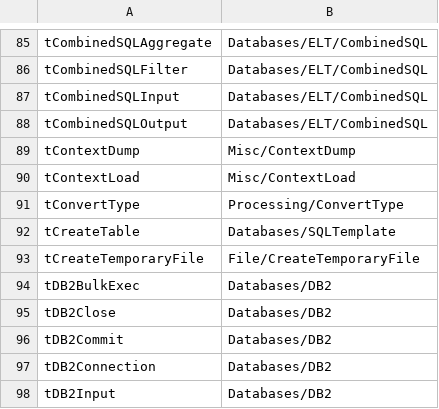
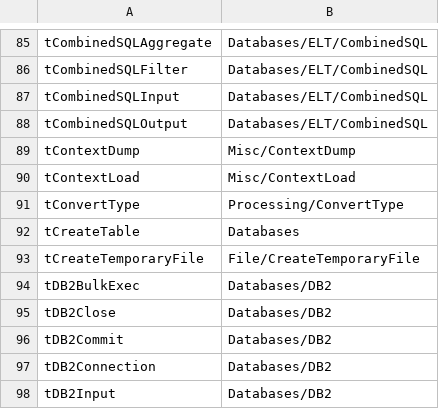
Before and after one commit to pyzhou-talend/auto-cve, a CSV file: src/main/resources/mappingJavajetTUJ.csv, drawn as a sheet; only a part is shown, gaps mark what is left out.

```diff
--- a/src/main/resources/mappingJavajetTUJ.csv
+++ b/src/main/resources/mappingJavajetTUJ.csv
@@ -91,3 +91,3 @@ tContextLoad,Misc/ContextLoad
 tConvertType,Processing/ConvertType
-tCreateTable,Databases/SQLTemplate
+tCreateTable,Databases
 tCreateTemporaryFile,File/CreateTemporaryFile
```
Also changed, not shown: 1 other file.
